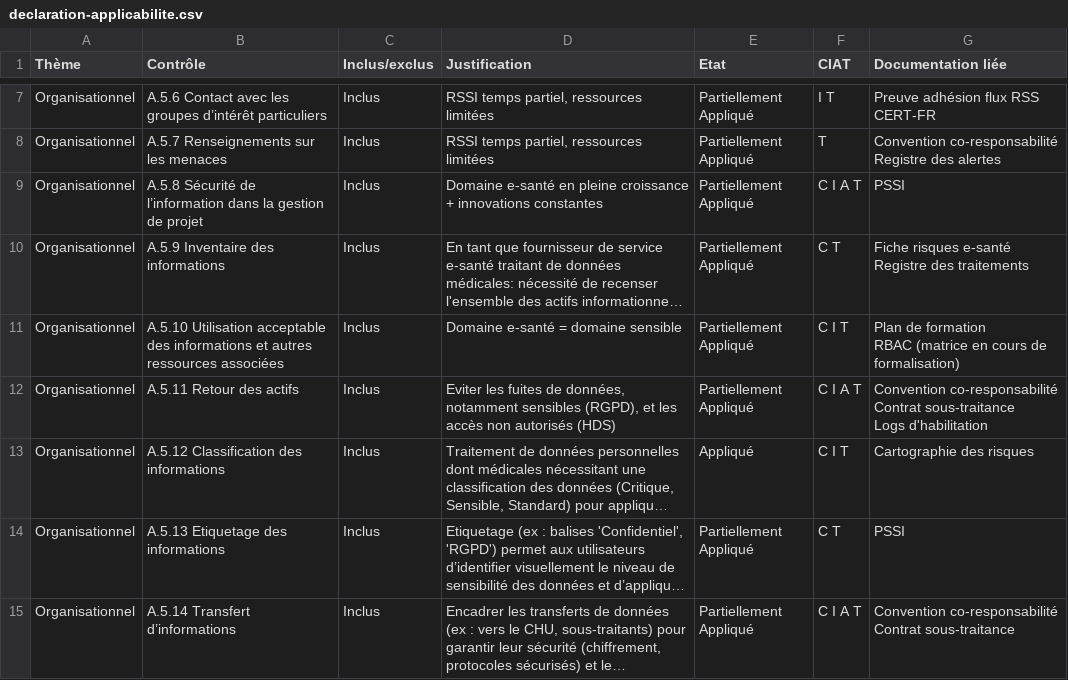
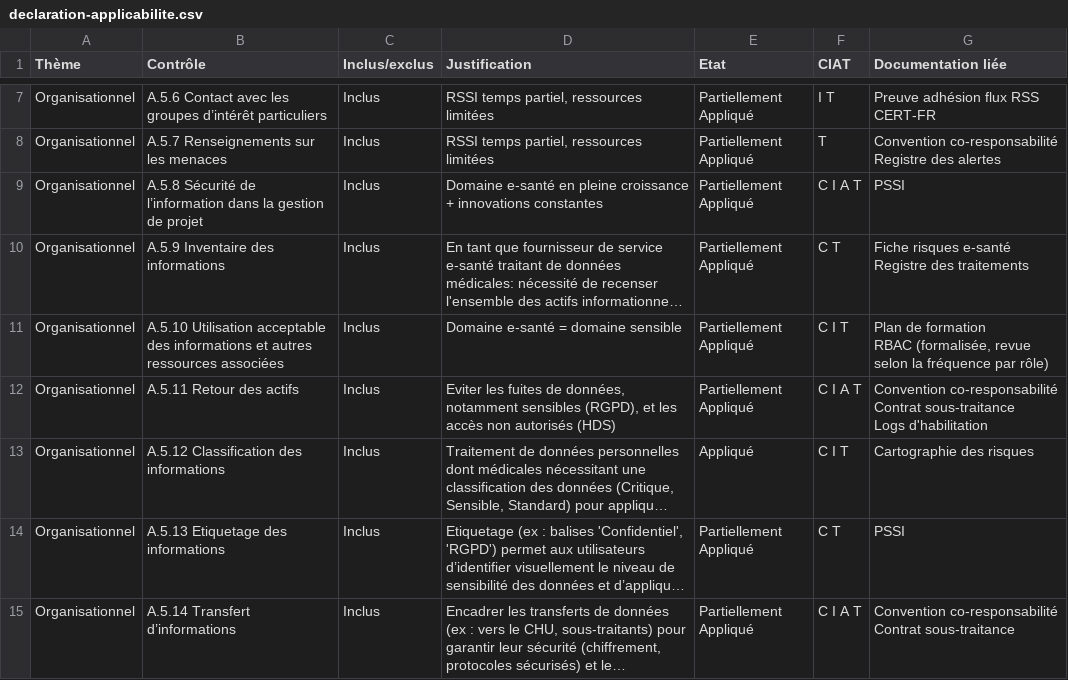
Before and after one commit to solenefig-lab/grc-pme-fictive, a CSV file: semaine-3-iso27001/declaration-applicabilite.csv, drawn as a sheet; only a part is shown, gaps mark what is left out; long unchanged cells end in …; ↵ is a line break in a cell; the diff covers the shown part only; the diff names each change by its address in the sheet, - before the commit and + after, or states it on an @@ line.

```diff
--- a/semaine-3-iso27001/declaration-applicabilite.csv
+++ b/semaine-3-iso27001/declaration-applicabilite.csv
-G11 (Documentation liée): …formation ↵ RBAC (matrice en cours de formalisation)
+G11 (Documentation liée): …formation ↵ RBAC (formalisée, revue selon la fréquence par rôle)
```
Also changed, not shown: 7 edited cells elsewhere in this file, 10 other files.
